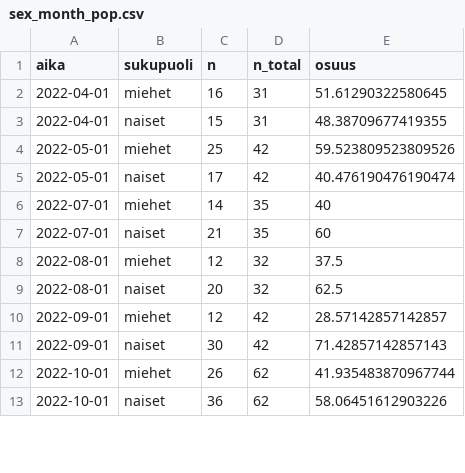
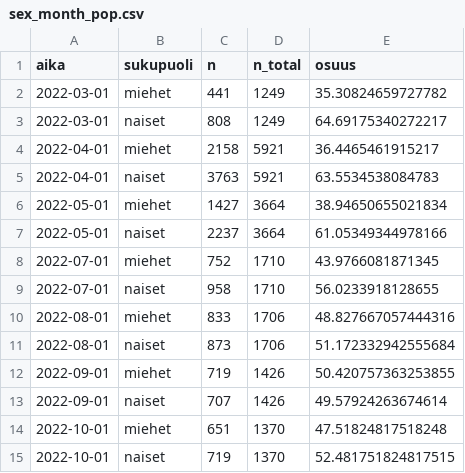
Before and after one commit to datahuone/shiny_app, a CSV file: data/summaries/sex_month_pop.csv, drawn as a sheet; only a part is shown; the diff covers the shown part only.

```diff
--- a/data/summaries/sex_month_pop.csv
+++ b/data/summaries/sex_month_pop.csv
@@ -1,13 +1,15 @@
 aika,sukupuoli,n,n_total,osuus
-2022-04-01,miehet,16,31,51.61290322580645
-2022-04-01,naiset,15,31,48.38709677419355
-2022-05-01,miehet,25,42,59.523809523809526
-2022-05-01,naiset,17,42,40.476190476190474
-2022-07-01,miehet,14,35,40
-2022-07-01,naiset,21,35,60
-2022-08-01,miehet,12,32,37.5
-2022-08-01,naiset,20,32,62.5
-2022-09-01,miehet,12,42,28.57142857142857
-2022-09-01,naiset,30,42,71.42857142857143
-2022-10-01,miehet,26,62,41.935483870967744
-2022-10-01,naiset,36,62,58.06451612903226
+2022-03-01,miehet,441,1249,35.30824659727782
+2022-03-01,naiset,808,1249,64.69175340272217
+2022-04-01,miehet,2158,5921,36.4465461915217
+2022-04-01,naiset,3763,5921,63.5534538084783
+2022-05-01,miehet,1427,3664,38.94650655021834
+2022-05-01,naiset,2237,3664,61.05349344978166
+2022-07-01,miehet,752,1710,43.9766081871345
+2022-07-01,naiset,958,1710,56.0233918128655
+2022-08-01,miehet,833,1706,48.827667057444316
+2022-08-01,naiset,873,1706,51.172332942555684
+2022-09-01,miehet,719,1426,50.420757363253855
+2022-09-01,naiset,707,1426,49.57924263674614
+2022-10-01,miehet,651,1370,47.51824817518248
+2022-10-01,naiset,719,1370,52.481751824817515
```
Also changed, not shown: 6 removed rows and 90 edited cells elsewhere in this file, data/summaries/age_sex_month_nonpop.csv, data/summaries/employed_age_gender.csv, 5 other files.
